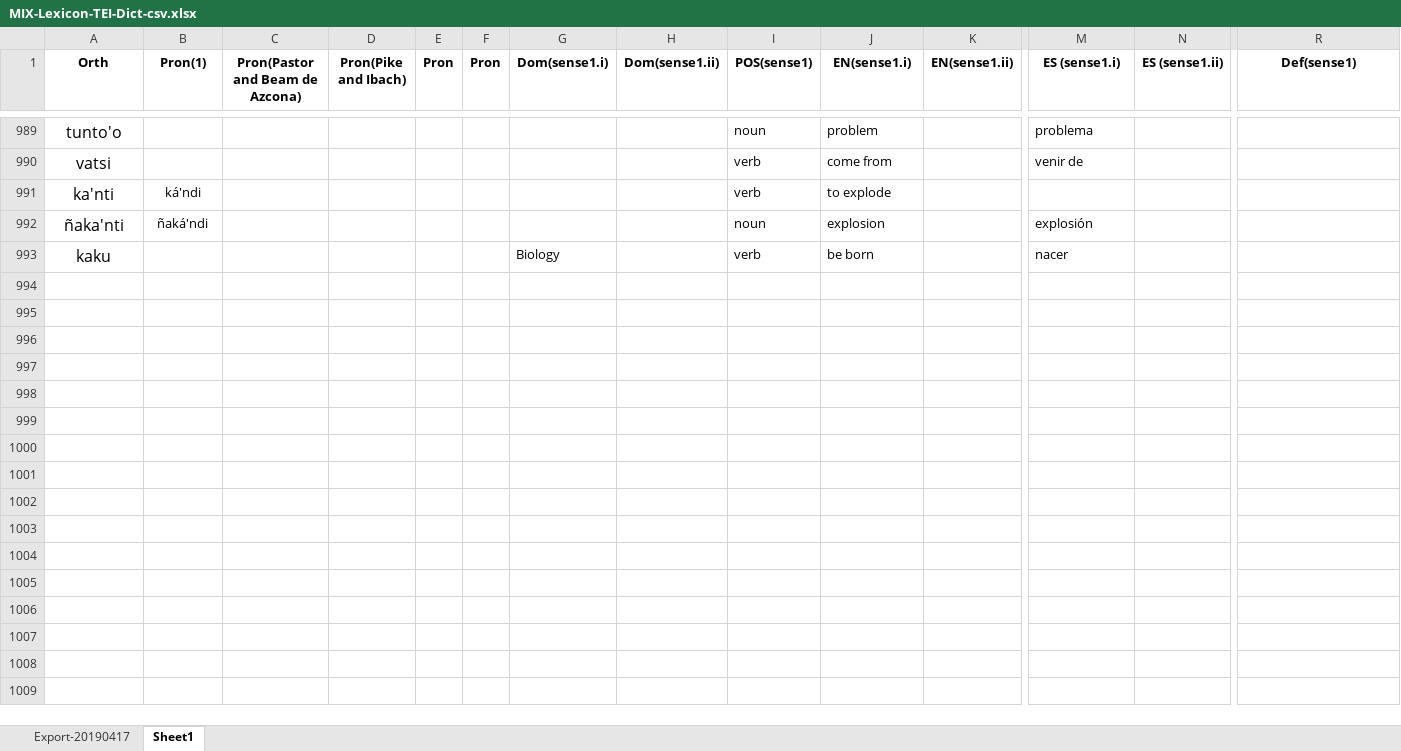
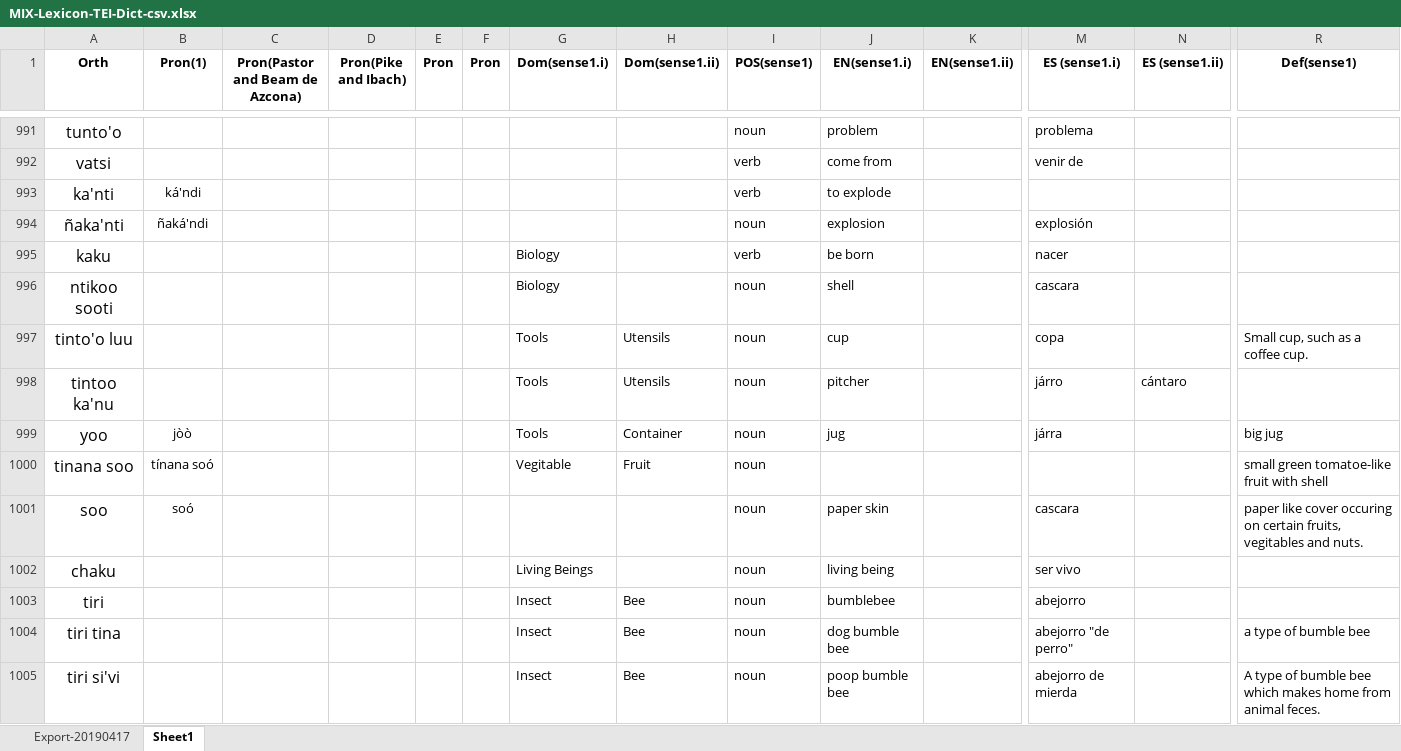
Before and after one commit to iljackb/Mixtepec_Mixtec, an Excel workbook: exports/MIX-Lexicon-TEI-Dict-csv.xlsx, sheet Sheet1, drawn as a sheet; only a part is shown, gaps mark what is left out; values as stored, in another font and other column widths than the file's, no borders; rows hold the shown columns only; the diff covers the shown part only; the diff names each change by its address in the sheet, - before the commit and + after, or states it on an @@ line.

```diff
--- a/exports/MIX-Lexicon-TEI-Dict-csv.xlsx (sheet Sheet1)
+++ b/exports/MIX-Lexicon-TEI-Dict-csv.xlsx (sheet Sheet1)
+row 996: ntikoo sooti |  |  |  |  |  | Biology |  | noun | shell |  | cascara
+row 997: tinto'o luu |  |  |  |  |  | Tools | Utensils | noun | cup |  | copa |  | Small cup, such as a coffee cup.
+row 998: tintoo ka'nu |  |  |  |  |  | Tools | Utensils | noun | pitcher |  | járro | cántaro
+row 999: yoo | jòò |  |  |  |  | Tools | Container | noun | jug |  | járra |  | big jug
+row 1000: tinana soo | tínana soó |  |  |  |  | Vegitable | Fruit | noun |  |  |  |  | small green tomatoe-like fruit with shell
+row 1001: soo | soó |  |  |  |  |  |  | noun | paper skin |  | cascara |  | paper like cover occuring on certain fruits, vegitables and nuts.
+row 1002: chaku |  |  |  |  |  | Living Beings |  | noun | living being |  | ser vivo
+row 1003: tiri |  |  |  |  |  | Insect | Bee | noun | bumblebee |  | abejorro
+row 1004: tiri tina |  |  |  |  |  | Insect | Bee | noun | dog bumble bee |  | abejorro "de perro" |  | a type of bumble bee
+row 1005: tiri si'vi |  |  |  |  |  | Insect | Bee | noun | poop bumble bee |  | abejorro de mierda |  | A type of bumble bee which makes home from animal feces.
```
Also changed, not shown: 11 added rows and 1 edited cell elsewhere in this sheet, 8 other files.
